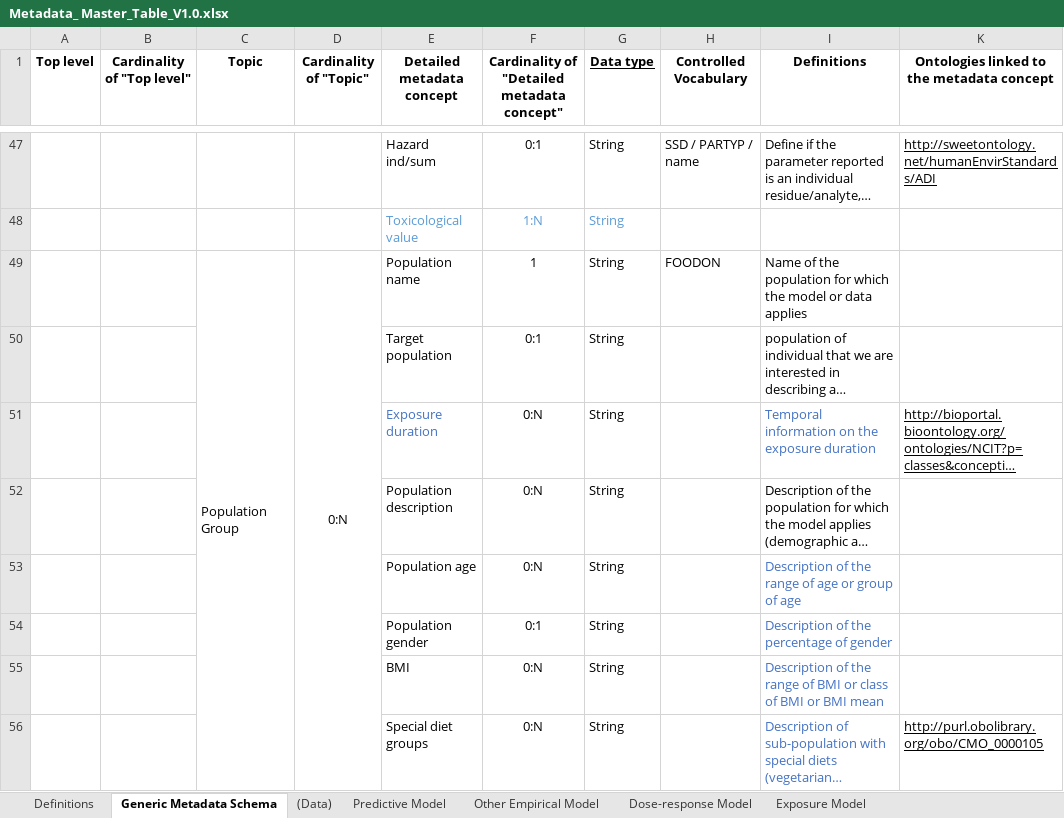
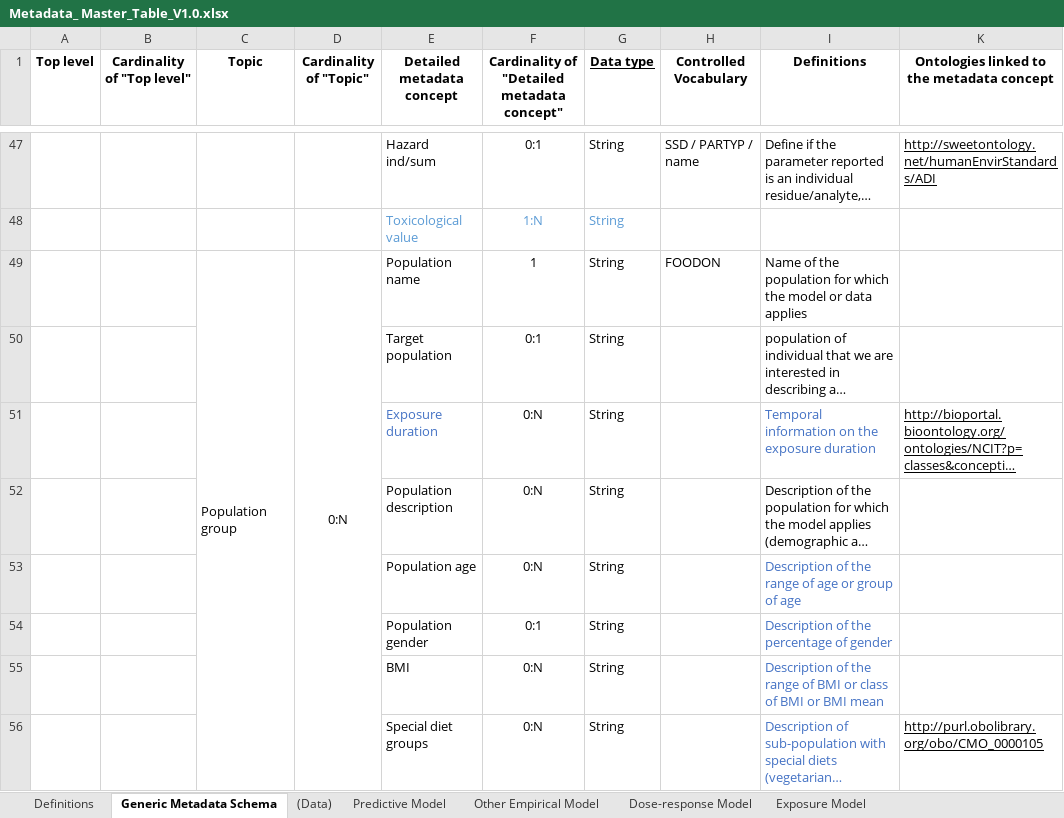
Before and after one commit to RakipInitiative/new_schemas, an Excel workbook: Metadata_ Master_Table_V1.0.xlsx, sheet Generic Metadata Schema, drawn as a sheet; only a part is shown, gaps mark what is left out; long unchanged cells end in …; values as stored, in another font and other column widths than the file's, no borders; conditional formats not drawn; the diff names each change by its address in the sheet, - before the commit and + after, or states it on an @@ line.

```diff
--- a/Metadata_ Master_Table_V1.0.xlsx (sheet Generic Metadata Schema)
+++ b/Metadata_ Master_Table_V1.0.xlsx (sheet Generic Metadata Schema)
-C49 (Topic): Population Group
+C49 (Topic): Population group
```
Also changed, not shown: sheet Definitions, sheet Baysian model, sheet Risk characterization Model, sheet Source att-Compar, sheet Source att-Micro subt, sheet Dose-response Model, 7 more sheets, other sheet tabs, hidden cells.
